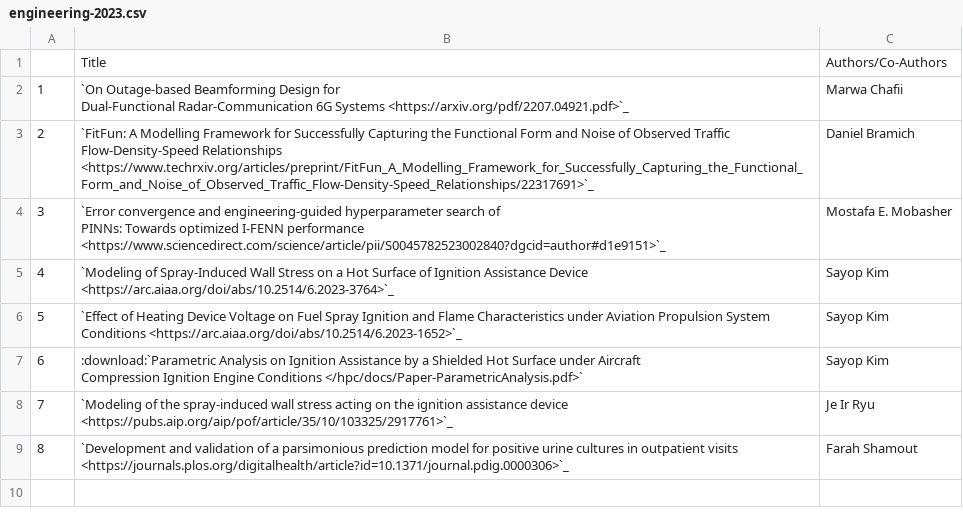
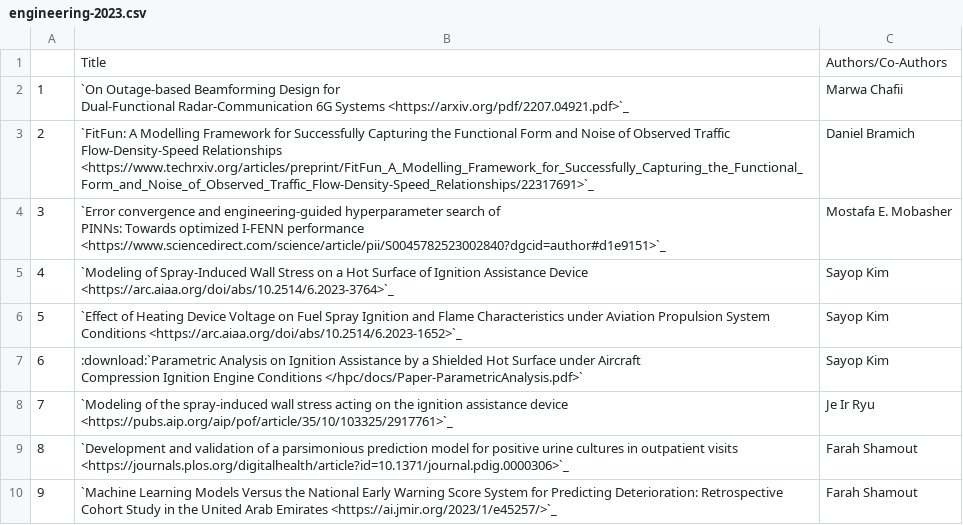
Before and after one commit to NYUAD-CRC/crc-docs, a CSV file: source/hpc/research/data/engineering-2023.csv, drawn as a sheet.

Commit message:
changes to chemistry and engineering pubs

```diff
--- a/source/hpc/research/data/engineering-2023.csv
+++ b/source/hpc/research/data/engineering-2023.csv
@@ -12 +12,2 @@ Compression Ignition Engine Conditions  </hpc/docs/Paper-ParametricAnalysis.pdf>
 8,`Development and validation of a parsimonious prediction model for positive urine cultures in outpatient visits  <https://journals.plos.org/digitalhealth/article?id=10.1371/journal.pdig.0000306>`_,Farah Shamout
+9,`Machine Learning Models Versus the National Early Warning Score System for Predicting Deterioration: Retrospective Cohort Study in the United Arab Emirates  <https://ai.jmir.org/2023/1/e45257/>`_,Farah Shamout
```
Also changed, not shown: source/hpc/research/data/chemistry-2023.csv, 1 other file.
